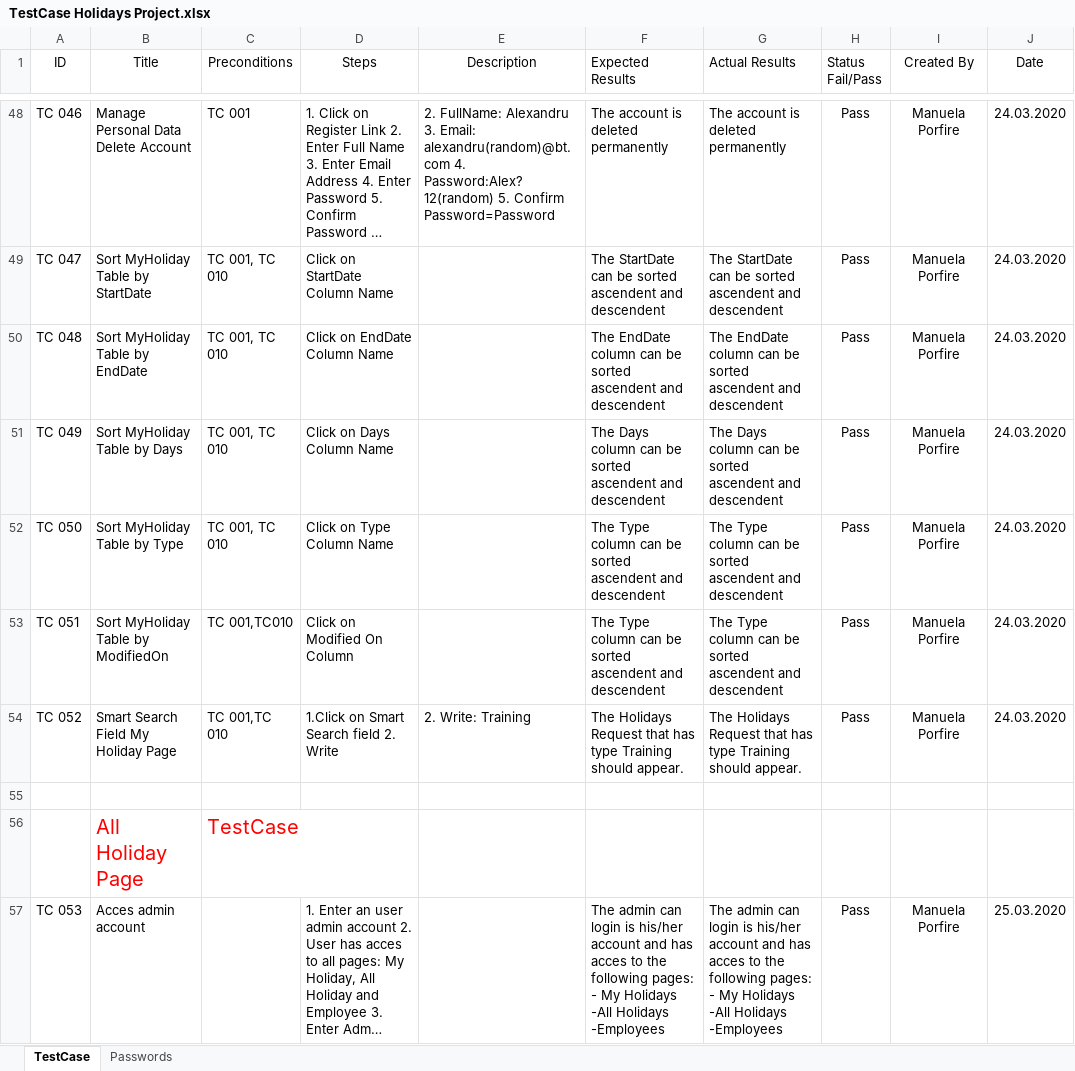
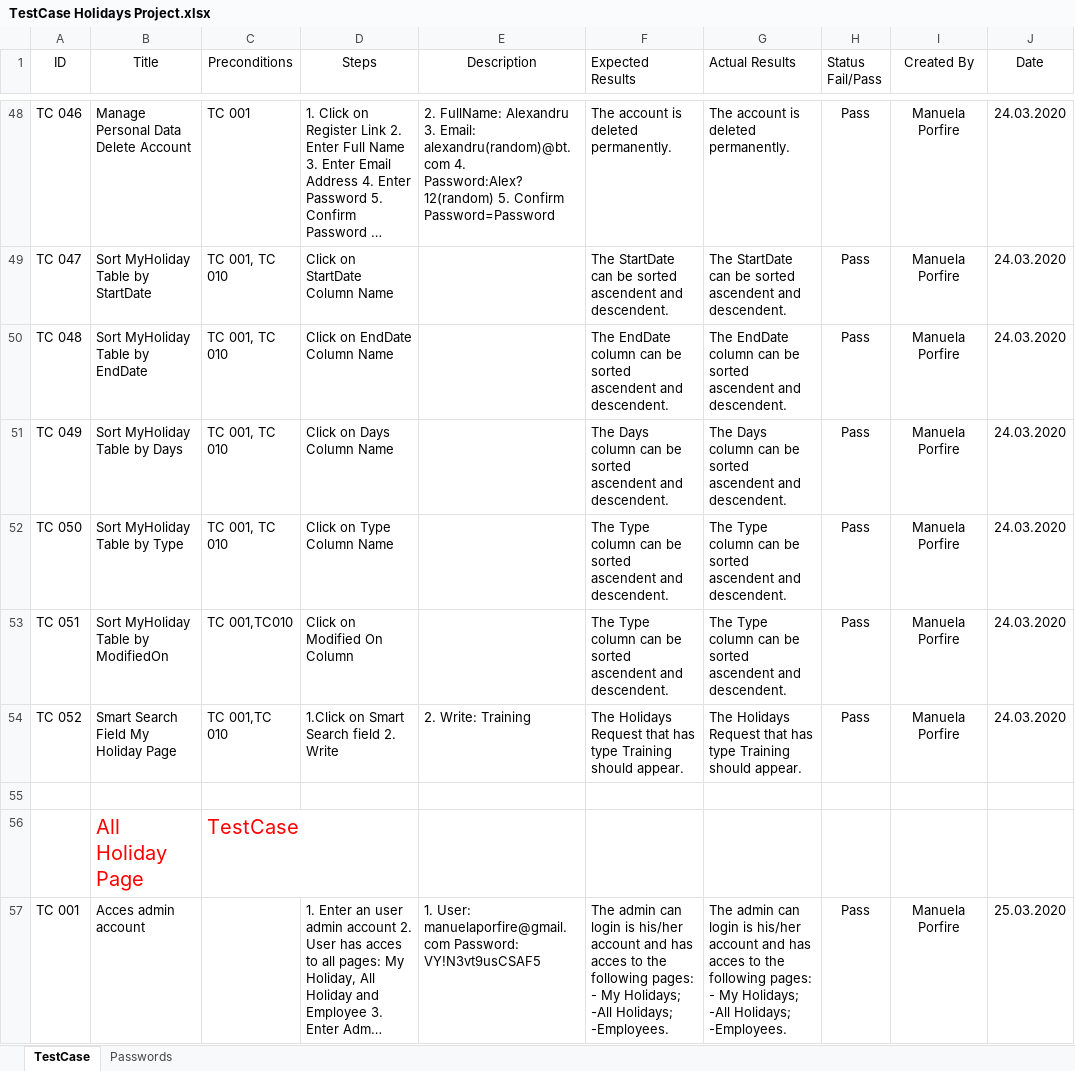
Before and after one commit to ManuelaPorfire/holiday_app, an Excel workbook: Docs/TestCase Holidays Project.xlsx, sheet TestCase, drawn as a sheet; only a part is shown, gaps mark what is left out; long unchanged cells end in …; values as stored, in another font and other column widths than the file's, no borders; table styles not drawn; the diff covers the shown part only; the diff names each change by its address in the sheet, - before the commit and + after, or states it on an @@ line.

Commit message:
Update test cases file and created automation test for it.

```diff
--- a/Docs/TestCase Holidays Project.xlsx (sheet TestCase)
+++ b/Docs/TestCase Holidays Project.xlsx (sheet TestCase)
-F48 (Expected Results): The account is deleted permanently
+F48 (Expected Results): The account is deleted permanently.
-G48 (Actual Results): The account is deleted permanently
+G48 (Actual Results): The account is deleted permanently.
-F49 (Expected Results): …ascendent and descendent
+F49 (Expected Results): …ascendent and descendent.
-G49 (Actual Results): …ascendent and descendent
+G49 (Actual Results): …ascendent and descendent.
-F50 (Expected Results): …ascendent and descendent
+F50 (Expected Results): …ascendent and descendent.
-G50 (Actual Results): …ascendent and descendent
+G50 (Actual Results): …ascendent and descendent.
-F51 (Expected Results): …ascendent and descendent
+F51 (Expected Results): …ascendent and descendent.
-G51 (Actual Results): …ascendent and descendent
+G51 (Actual Results): …ascendent and descendent.
-F52:F53 (Expected Results): …ascendent and descendent
+F52:F53 (Expected Results): …ascendent and descendent.
-G52:G53 (Actual Results): …ascendent and descendent
+G52:G53 (Actual Results): …ascendent and descendent.
-A57 (ID): TC 053
+A57 (ID): TC 001
-E57 (Description): (empty)
+E57 (Description): 1. User: manuelaporfire@gmail.com Password: VY!N3vt9usCSAF5
-F57 (Expected Results): …- My Holidays -All Holidays -Employees
+F57 (Expected Results): …- My Holidays; -All Holidays; -Employees.
-G57 (Actual Results): …- My Holidays -All Holidays -Employees
+G57 (Actual Results): …- My Holidays; -All Holidays; -Employees.
```
Also changed, not shown: 14 added rows and 113 edited cells elsewhere in this sheet, 8 other files.
